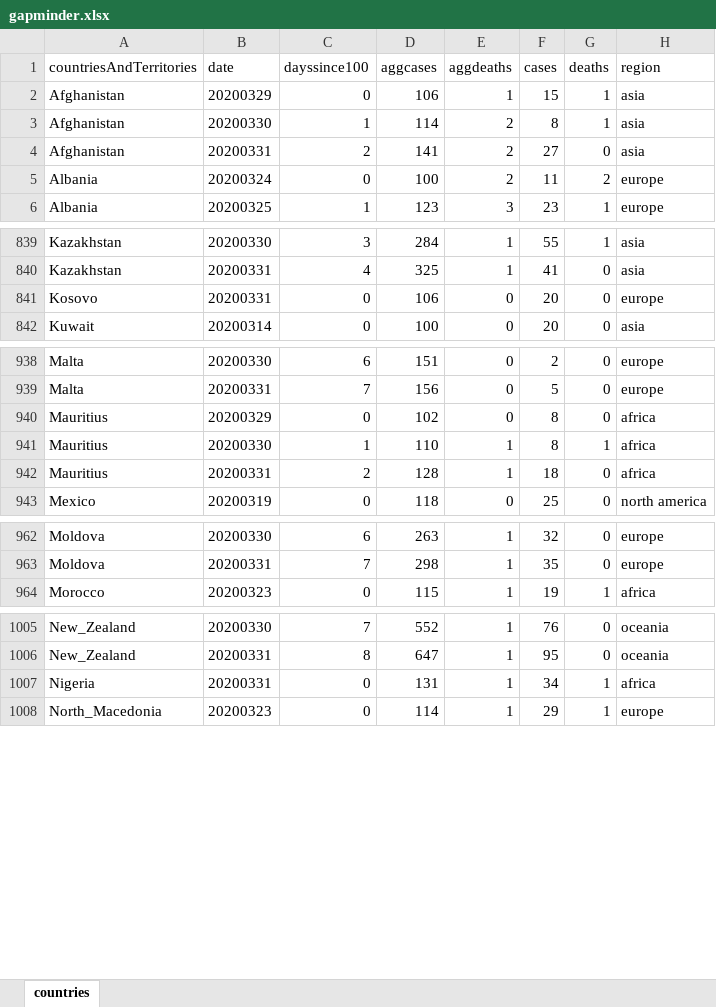
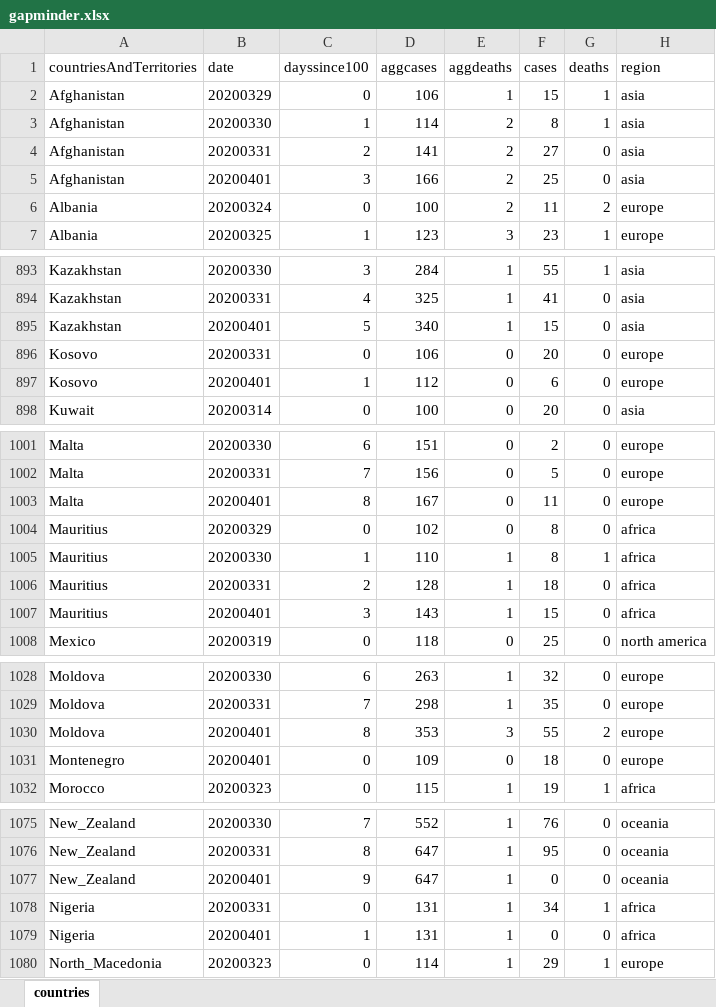
Before and after one commit to mortenjc/covid2019, an Excel workbook: gapminder.xlsx, sheet countries, drawn as a sheet; only a part is shown, gaps mark what is left out; values as stored, in another font and other column widths than the file's, no borders; the diff covers the shown part only; the diff names each change by its address in the sheet, - before the commit and + after, or states it on an @@ line.

```diff
--- a/gapminder.xlsx (sheet countries)
+++ b/gapminder.xlsx (sheet countries)
+row 5: Afghanistan | 20200401 | 3 | 166 | 2 | 25 | 0 | asia
+row 895: Kazakhstan | 20200401 | 5 | 340 | 1 | 15 | 0 | asia
+row 897: Kosovo | 20200401 | 1 | 112 | 0 | 6 | 0 | europe
+row 1003: Malta | 20200401 | 8 | 167 | 0 | 11 | 0 | europe
+row 1007: Mauritius | 20200401 | 3 | 143 | 1 | 15 | 0 | africa
+row 1030: Moldova | 20200401 | 8 | 353 | 3 | 55 | 2 | europe
+row 1031: Montenegro | 20200401 | 0 | 109 | 0 | 18 | 0 | europe
+row 1077: New_Zealand | 20200401 | 9 | 647 | 1 | 0 | 0 | oceania
+row 1079: Nigeria | 20200401 | 1 | 131 | 1 | 0 | 0 | africa
```
Also changed, not shown: 102 added rows elsewhere in this sheet, region_names.xlsx.
